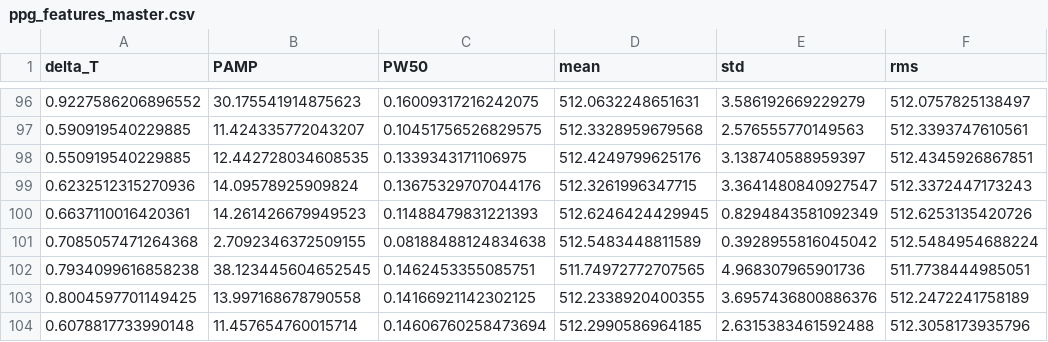
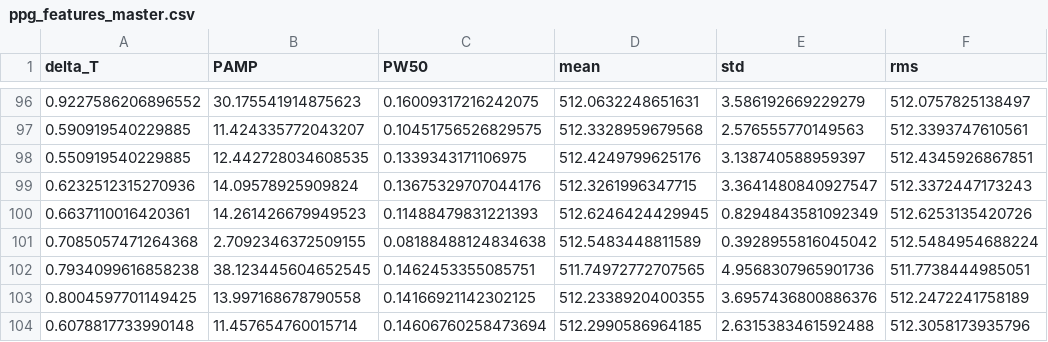
Before and after one commit to kentcanonigo/CAPSTONE_Project_PPG_Glucose, a CSV file: 02_Machine_Learning_Mendeley/ppg_features_master.csv, drawn as a sheet; only a part is shown, gaps mark what is left out; the diff names each change by its address in the sheet, - before the commit and + after, or states it on an @@ line.

```diff
--- a/02_Machine_Learning_Mendeley/ppg_features_master.csv
+++ b/02_Machine_Learning_Mendeley/ppg_features_master.csv
-E102 (std): 4.968307965901736
+E102 (std): 4.9568307965901736
```
Also changed, not shown: 1 other file.
